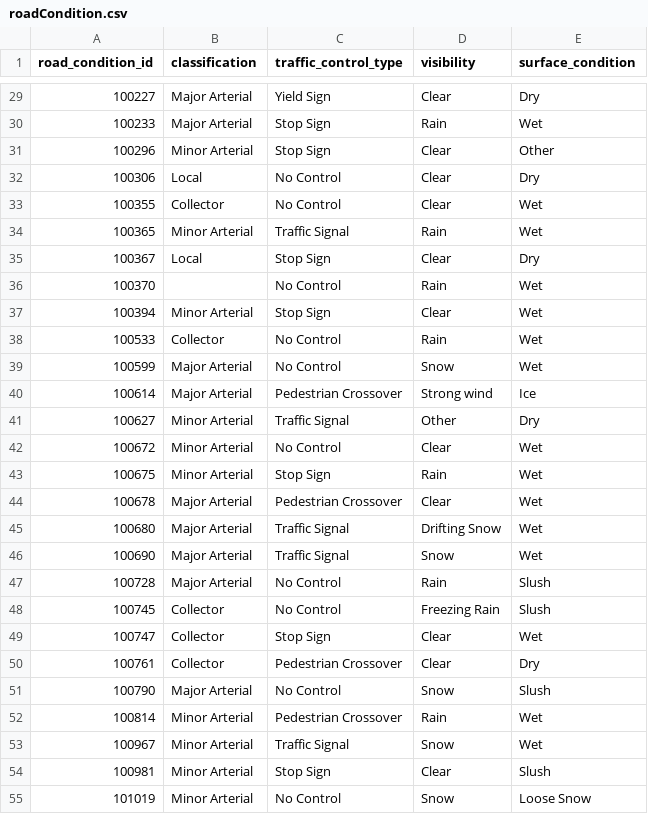
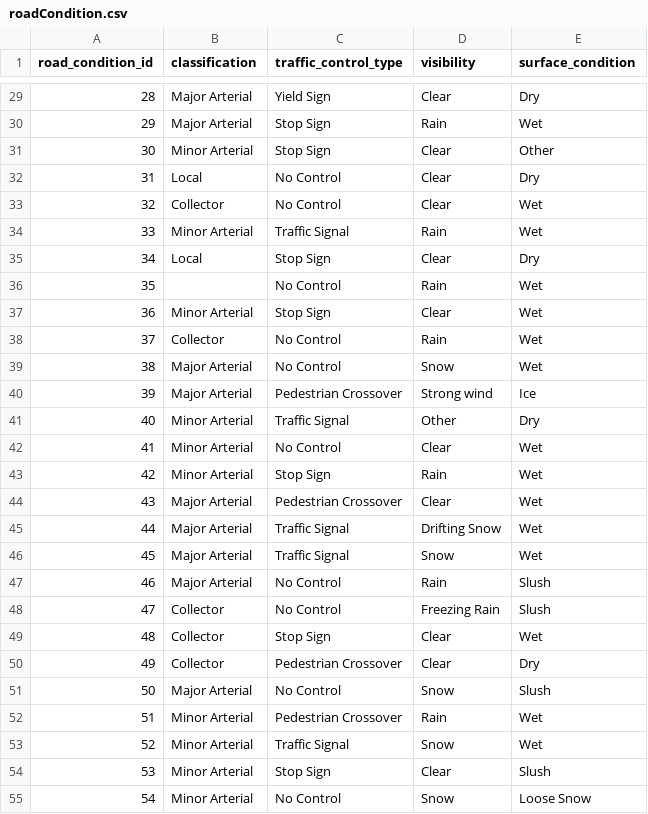
Before and after one commit to vikramsubramanian/watch-dog, a CSV file: Milestone_2/data/roadCondition.csv, drawn as a sheet; only a part is shown, gaps mark what is left out; the diff covers the shown part only.

```diff
--- a/Milestone_2/data/roadCondition.csv
+++ b/Milestone_2/data/roadCondition.csv
@@ -29,27 +29,27 @@ road_condition_id,classification,traffic_control_type,visibility,surface_conditi
-100227,Major Arterial,Yield Sign,Clear,Dry
-100233,Major Arterial,Stop Sign,Rain,Wet
-100296,Minor Arterial,Stop Sign,Clear,Other
-100306,Local,No Control,Clear,Dry
-100355,Collector,No Control,Clear,Wet
-100365,Minor Arterial,Traffic Signal,Rain,Wet
-100367,Local,Stop Sign,Clear,Dry
-100370,,No Control,Rain,Wet
-100394,Minor Arterial,Stop Sign,Clear,Wet
-100533,Collector,No Control,Rain,Wet
-100599,Major Arterial,No Control,Snow,Wet
-100614,Major Arterial,Pedestrian Crossover,Strong wind,Ice
-100627,Minor Arterial,Traffic Signal,Other,Dry
-100672,Minor Arterial,No Control,Clear,Wet
-100675,Minor Arterial,Stop Sign,Rain,Wet
-100678,Major Arterial,Pedestrian Crossover,Clear,Wet
-100680,Major Arterial,Traffic Signal,Drifting Snow,Wet
-100690,Major Arterial,Traffic Signal,Snow,Wet
-100728,Major Arterial,No Control,Rain,Slush
-100745,Collector,No Control,Freezing Rain,Slush
-100747,Collector,Stop Sign,Clear,Wet
-100761,Collector,Pedestrian Crossover,Clear,Dry
-100790,Major Arterial,No Control,Snow,Slush
-100814,Minor Arterial,Pedestrian Crossover,Rain,Wet
-100967,Minor Arterial,Traffic Signal,Snow,Wet
-100981,Minor Arterial,Stop Sign,Clear,Slush
-101019,Minor Arterial,No Control,Snow,Loose Snow
+28,Major Arterial,Yield Sign,Clear,Dry
+29,Major Arterial,Stop Sign,Rain,Wet
+30,Minor Arterial,Stop Sign,Clear,Other
+31,Local,No Control,Clear,Dry
+32,Collector,No Control,Clear,Wet
+33,Minor Arterial,Traffic Signal,Rain,Wet
+34,Local,Stop Sign,Clear,Dry
+35,,No Control,Rain,Wet
+36,Minor Arterial,Stop Sign,Clear,Wet
+37,Collector,No Control,Rain,Wet
+38,Major Arterial,No Control,Snow,Wet
+39,Major Arterial,Pedestrian Crossover,Strong wind,Ice
+40,Minor Arterial,Traffic Signal,Other,Dry
+41,Minor Arterial,No Control,Clear,Wet
+42,Minor Arterial,Stop Sign,Rain,Wet
+43,Major Arterial,Pedestrian Crossover,Clear,Wet
+44,Major Arterial,Traffic Signal,Drifting Snow,Wet
+45,Major Arterial,Traffic Signal,Snow,Wet
+46,Major Arterial,No Control,Rain,Slush
+47,Collector,No Control,Freezing Rain,Slush
+48,Collector,Stop Sign,Clear,Wet
+49,Collector,Pedestrian Crossover,Clear,Dry
+50,Major Arterial,No Control,Snow,Slush
+51,Minor Arterial,Pedestrian Crossover,Rain,Wet
+52,Minor Arterial,Traffic Signal,Snow,Wet
+53,Minor Arterial,Stop Sign,Clear,Slush
+54,Minor Arterial,No Control,Snow,Loose Snow
```
Also changed, not shown: 162 edited cells elsewhere in this file, 4 other files.
